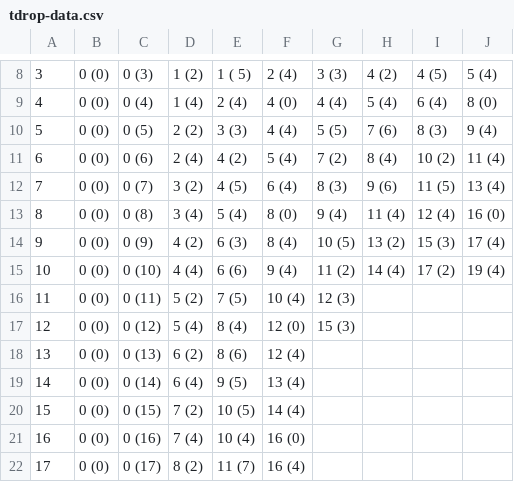
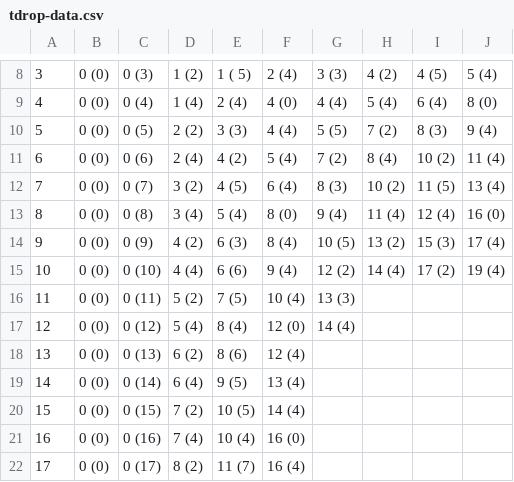
Before and after one commit to fabianishere/olympiad, a CSV file: etc/tdrop-data.csv, drawn as a sheet; only a part is shown, gaps mark what is left out; the diff names each change by its address in the sheet, - before the commit and + after, or states it on an @@ line.

```diff
--- a/etc/tdrop-data.csv
+++ b/etc/tdrop-data.csv
-H10: 7 (6)
+H10: 7 (2)
-H12: 9 (6)
+H12: 10 (2)
-G15: 11 (2)
+G15: 12 (2)
-G16: 12 (3)
+G16: 13 (3)
-G17: 15 (3)
+G17: 14 (4)
```
Also changed, not shown: 1 other file.
